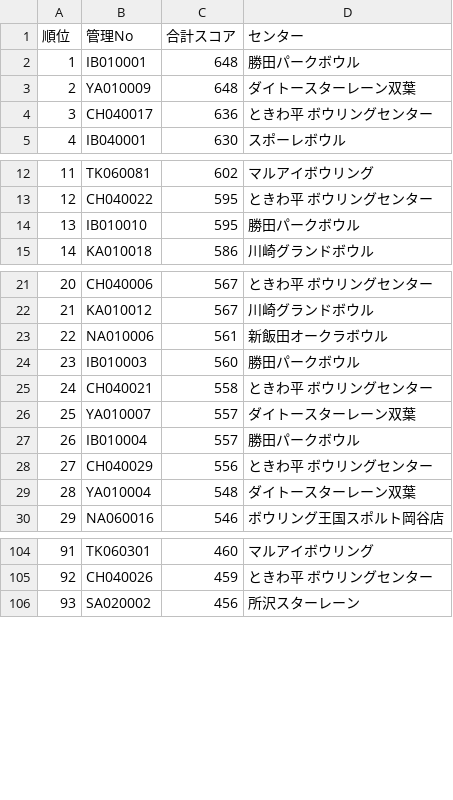
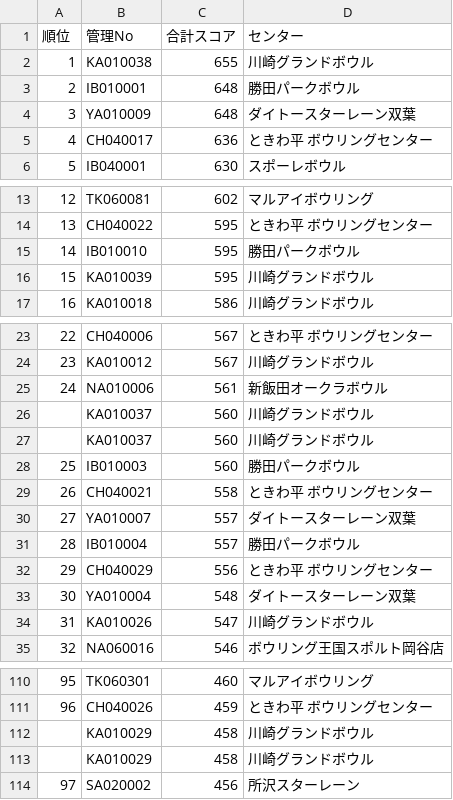
Before and after one commit to takehiko2324/ranking2026, a CSV file: ranking.csv, drawn as a sheet; only a part is shown, gaps mark what is left out; addresses are those after the commit; the diff covers the shown part only; the diff names each change by its address in the sheet, - before the commit and + after, or states it on an @@ line.

Commit message:
Update ranking.csv from FileMaker

```diff
--- a/ranking.csv
+++ b/ranking.csv
+row 2: 1 | KA010038 | 655 | 川崎グランドボウル
@@ column A (順位) renumbered from row 3 down @@
+row 16: 15 | KA010039 | 595 | 川崎グランドボウル
+row 26:  | KA010037 | 560 | 川崎グランドボウル
+row 27:  | KA010037 | 560 | 川崎グランドボウル
+row 34: 31 | KA010026 | 547 | 川崎グランドボウル
+row 112:  | KA010029 | 458 | 川崎グランドボウル
+row 113:  | KA010029 | 458 | 川崎グランドボウル
```
Also changed, not shown: 2 added rows elsewhere in this file.
